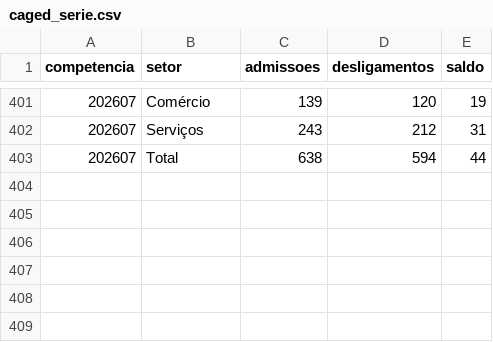
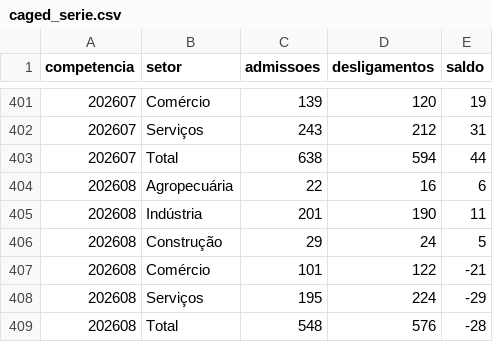
Before and after one commit to carlosrafaelmallmann-cloud/Indicadores, a CSV file: dados/caged_serie.csv, drawn as a sheet; only a part is shown, gaps mark what is left out; the diff names each change by its address in the sheet, - before the commit and + after, or states it on an @@ line.

```diff
--- a/dados/caged_serie.csv
+++ b/dados/caged_serie.csv
+row 404: 202608 | Agropecuária | 22 | 16 | 6
+row 405: 202608 | Indústria | 201 | 190 | 11
+row 406: 202608 | Construção | 29 | 24 | 5
+row 407: 202608 | Comércio | 101 | 122 | -21
+row 408: 202608 | Serviços | 195 | 224 | -29
+row 409: 202608 | Total | 548 | 576 | -28
```
Also changed, not shown: 1 other file.
